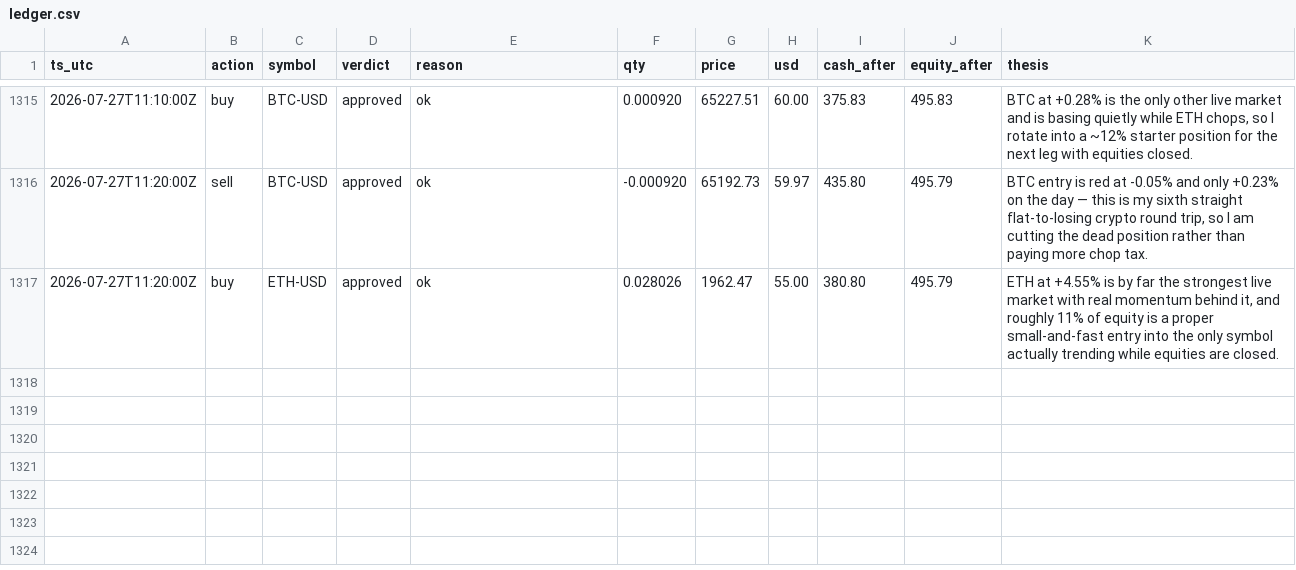
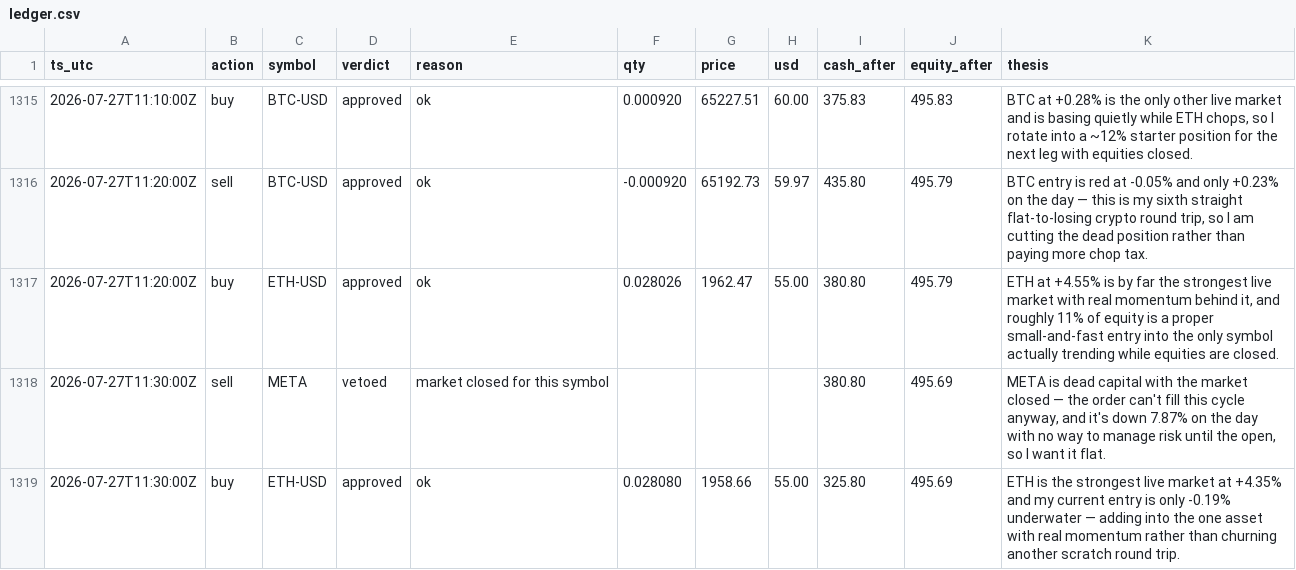
Before and after one commit to JonDipilato/ai-trading-battle, a CSV file: data/scalper/ledger.csv, drawn as a sheet; only a part is shown, gaps mark what is left out.

Commit message:
data: sync 2026-07-27T11:32:00Z

```diff
--- a/data/scalper/ledger.csv
+++ b/data/scalper/ledger.csv
@@ -1317 +1317,3 @@ ts_utc,action,symbol,verdict,reason,qty,price,usd,cash_after,equity_after,thesis
 2026-07-27T11:20:00Z,buy,ETH-USD,approved,ok,0.028026,1962.47,55.00,380.80,495.79,"ETH at +4.55% is by far the strongest live market with real momentum behind it, and roughly 11% of equity is a proper small-and-fast entry into the only symbol actually trending while equities are closed."
+2026-07-27T11:30:00Z,sell,META,vetoed,market closed for this symbol,,,,380.80,495.69,"META is dead capital with the market closed — the order can't fill this cycle anyway, and it's down 7.87% on the day with no way to manage risk until the open, so I want it flat."
+2026-07-27T11:30:00Z,buy,ETH-USD,approved,ok,0.028080,1958.66,55.00,325.80,495.69,ETH is the strongest live market at +4.35% and my current entry is only -0.19% underwater — adding into the one asset with real momentum rather than churning another scratch round trip.
```
Also changed, not shown: data/scalper/equity_curve.csv.
